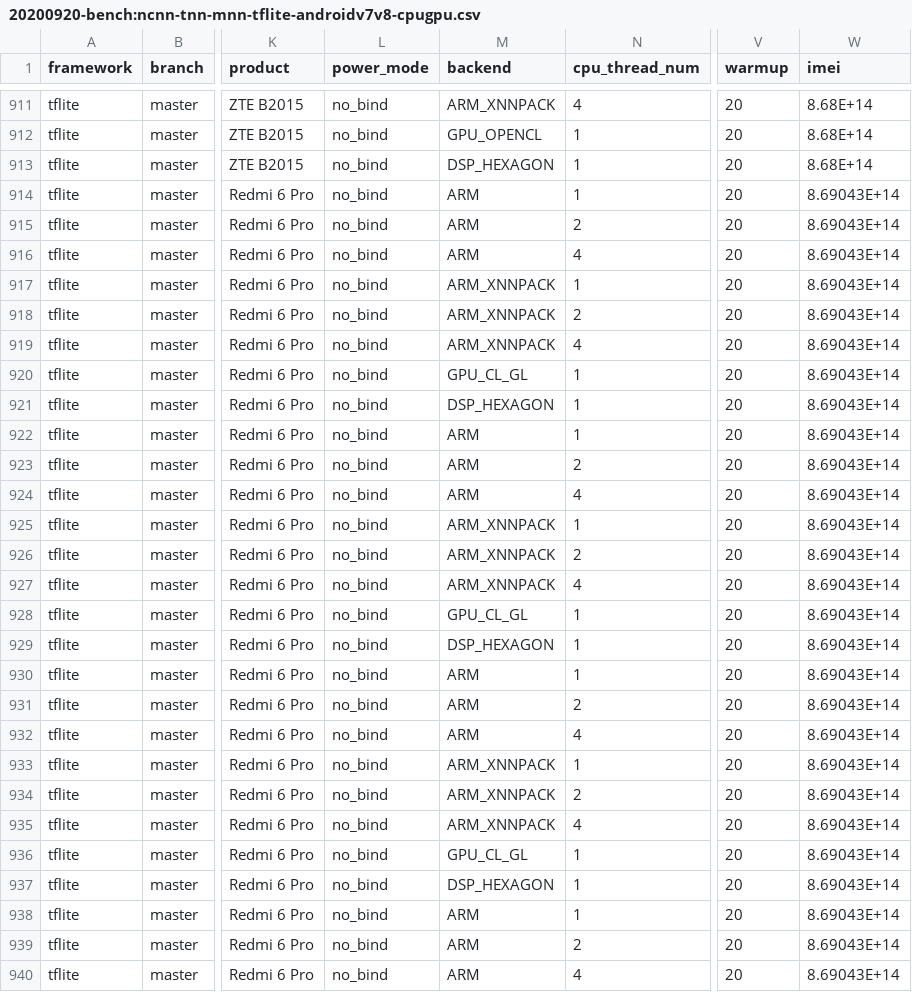
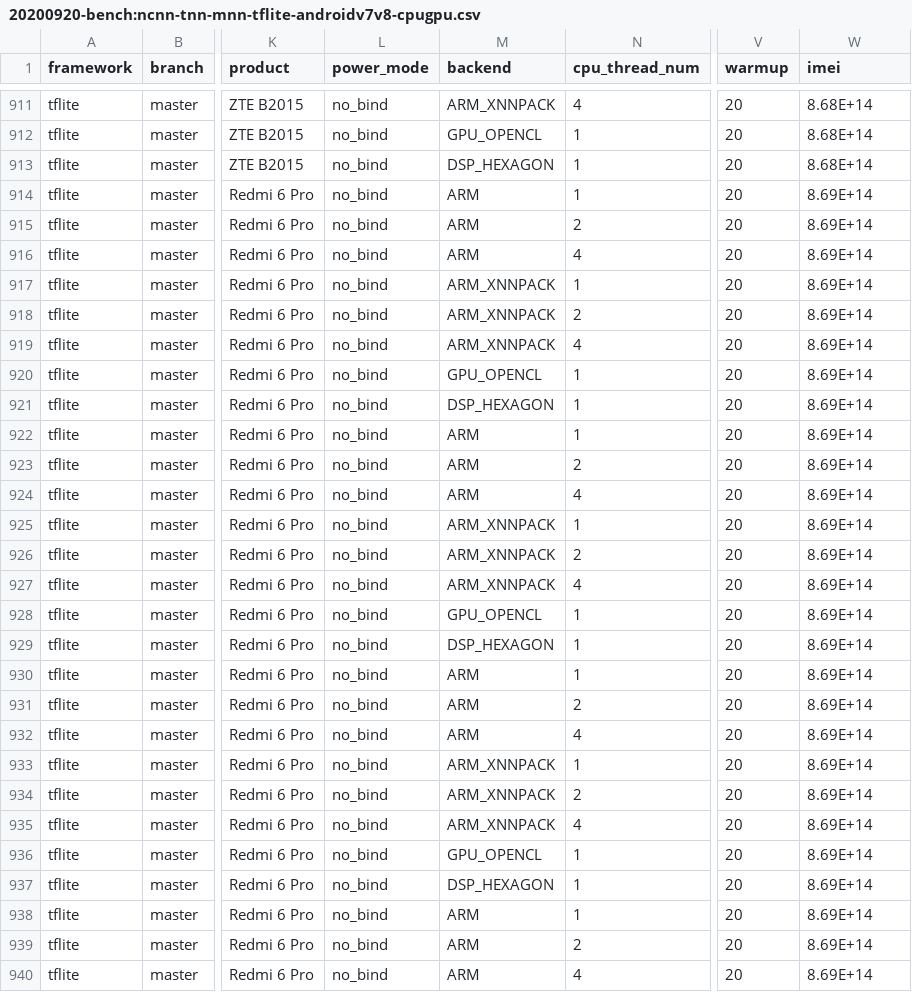
Before and after one commit to AI-performance/embedded-ai.bench, a CSV file: 20200920-bench:ncnn-tnn-mnn-tflite-androidv7v8-cpugpu.csv, drawn as a sheet; only a part is shown, gaps mark what is left out; the diff covers the shown part only; the diff names each change by its address in the sheet, - before the commit and + after, or states it on an @@ line.

Commit message:
fix bench mics

```diff
--- a/20200920-bench:ncnn-tnn-mnn-tflite-androidv7v8-cpugpu.csv
+++ b/20200920-bench:ncnn-tnn-mnn-tflite-androidv7v8-cpugpu.csv
-W914:W940 (imei): 8.69043E+14
+W914:W940 (imei): 8.69E+14
-M920 (backend): GPU_CL_GL
+M920 (backend): GPU_OPENCL
-M928 (backend): GPU_CL_GL
+M928 (backend): GPU_OPENCL
-M936 (backend): GPU_CL_GL
+M936 (backend): GPU_OPENCL
```
Also changed, not shown: 120 edited cells elsewhere in this file.
